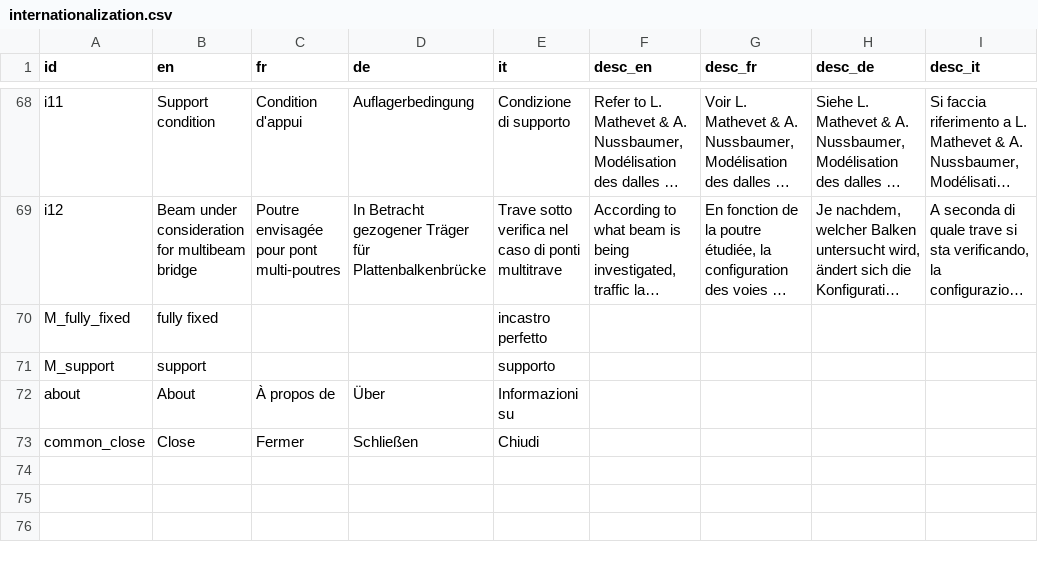
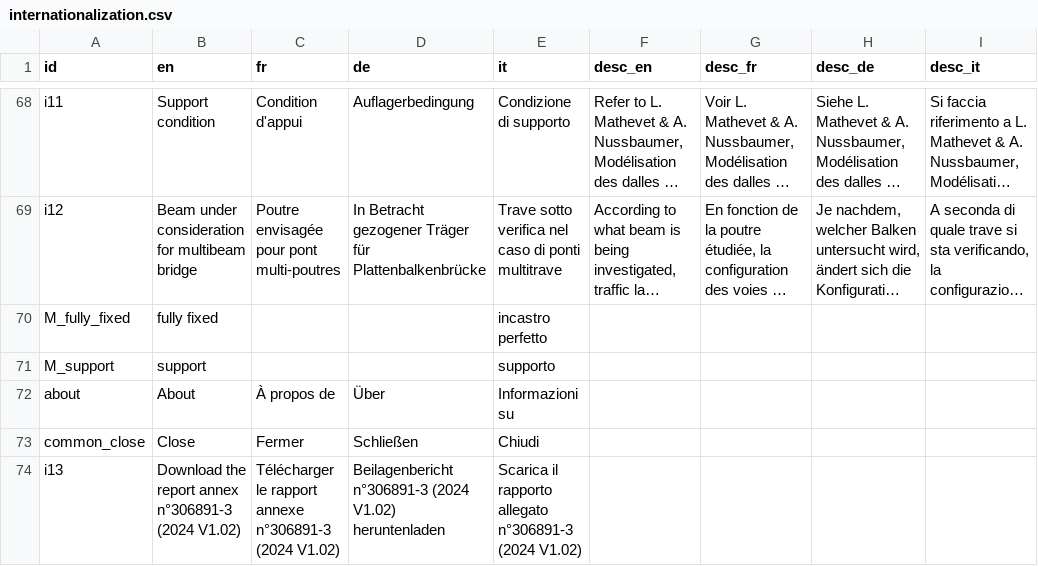
Before and after one commit to EPFL-ENAC/resslab-astra_82001, a CSV file: src/assets/data/internationalization.csv, drawn as a sheet; only a part is shown, gaps mark what is left out; long unchanged cells end in ….

Commit message:
feat: add annex PDF and SVG download links in MainLayout #53

```diff
--- a/src/assets/data/internationalization.csv
+++ b/src/assets/data/internationalization.csv
@@ -102 +102,2 @@ about,About,À propos de,Über,Informazioni su,,,,
 common_close,Close,Fermer,Schließen,Chiudi,,,,
+i13,Download the report annex n°306891-3 (2024 V1.02),Télécharger le rapport annexe n°306891-3 (2024 V1.02),Beilagenbericht n°306891-3 (2024 V1.02) heruntenladen,Scarica il rapporto allegato n°306891-3 (2024 V1.02),,,,
```
Also changed, not shown: 3 other files.
